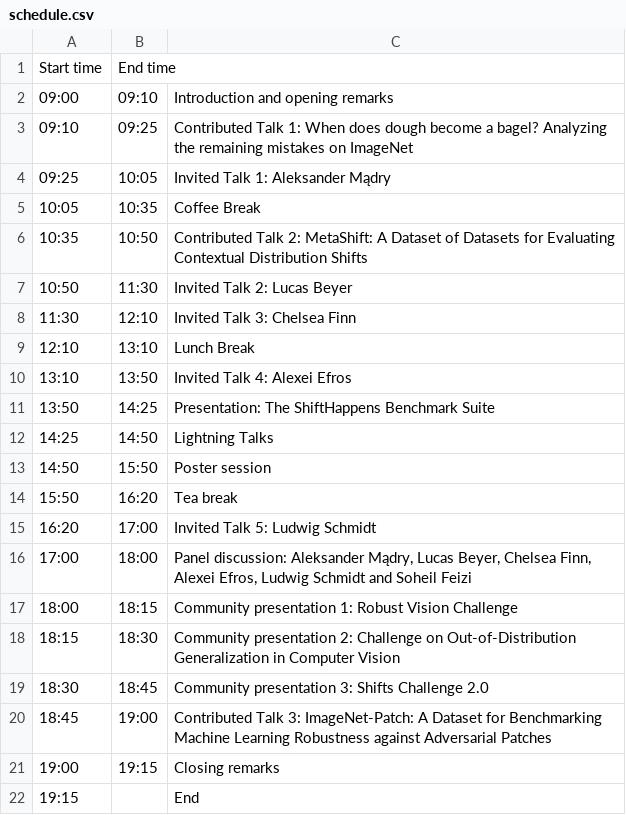
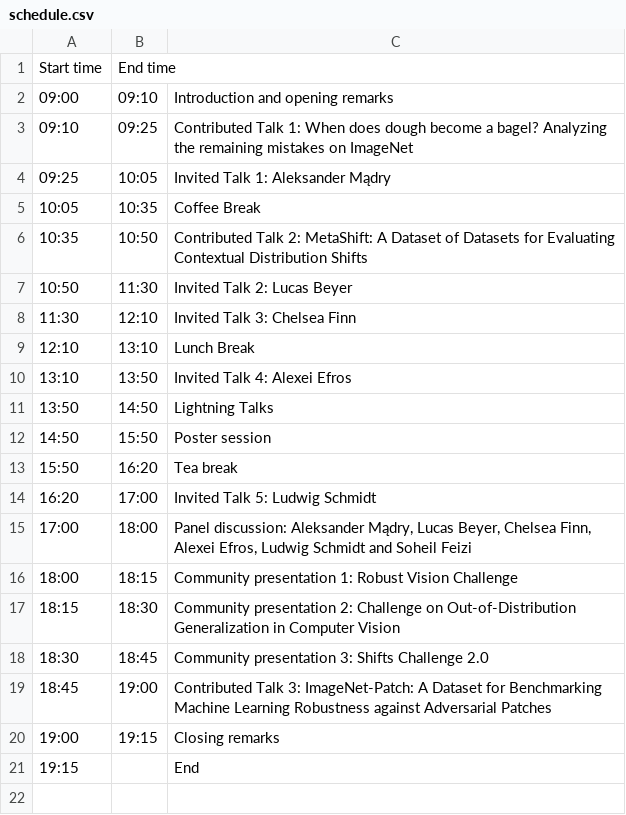
Before and after one commit to shift-happens-benchmark/icml-2022, a CSV file: docs/source/schedule.csv, drawn as a sheet.

Commit message:
Removed talk about SH benchmark

```diff
--- a/docs/source/schedule.csv
+++ b/docs/source/schedule.csv
@@ -10,4 +10,3 @@ Start time,End time,
 13:10,13:50,Invited Talk 4: Alexei Efros
-13:50,14:25,Presentation: The ShiftHappens Benchmark Suite
-14:25,14:50,Lightning Talks
+13:50,14:50,Lightning Talks
 14:50,15:50,Poster session
```
